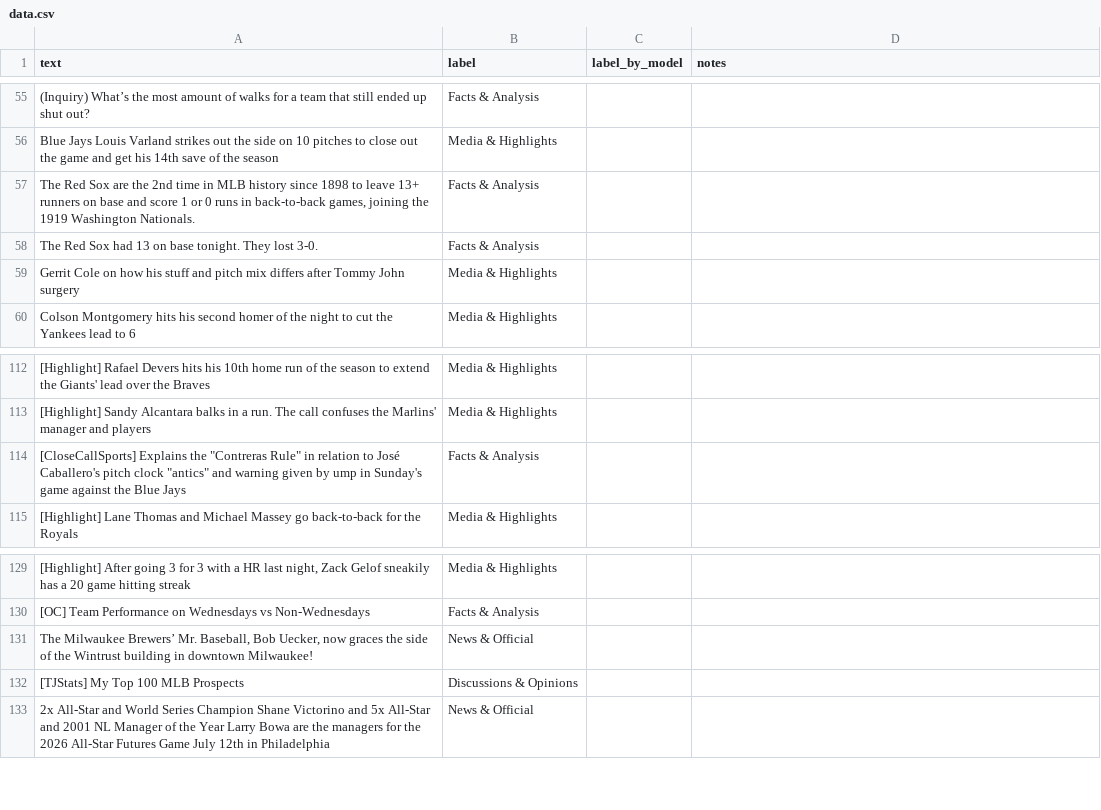
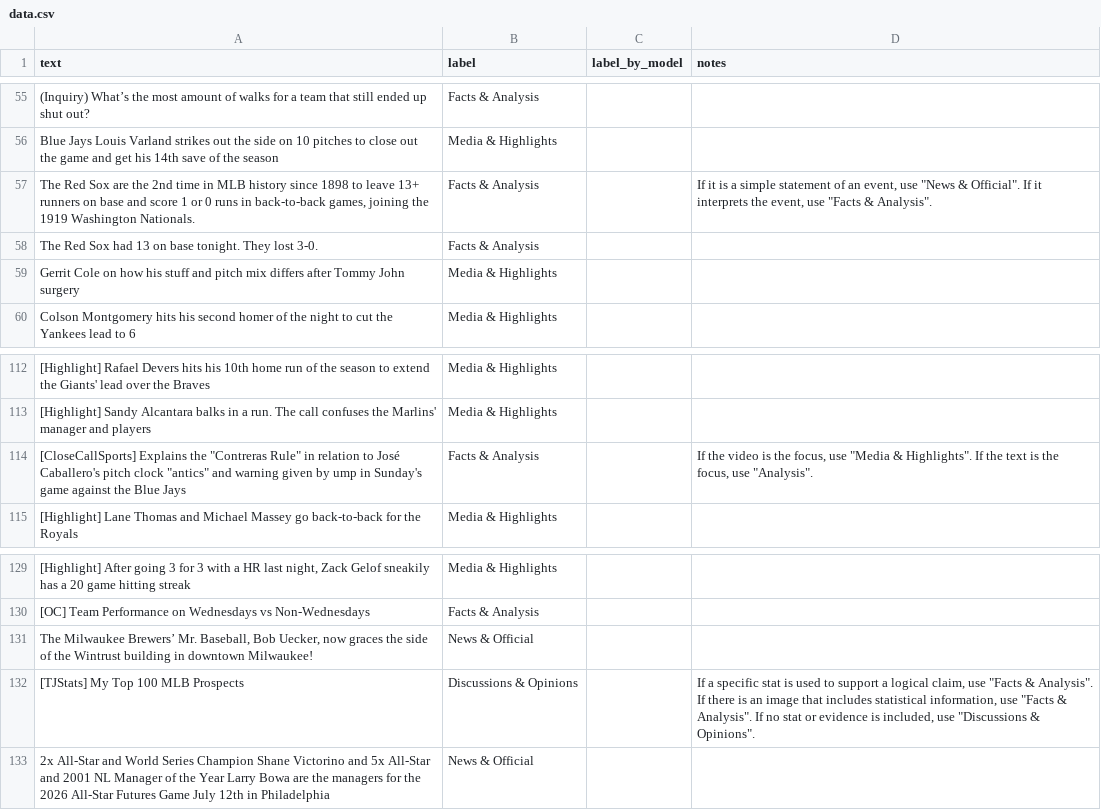
Before and after one commit to Syoko3/ai201-project3-takemeter, a CSV file: data.csv, drawn as a sheet; only a part is shown, gaps mark what is left out; the diff names each change by its address in the sheet, - before the commit and + after, or states it on an @@ line.

```diff
--- a/data.csv
+++ b/data.csv
-D57 (notes): (empty)
+D57 (notes): If it is a simple statement of an event, use "News & Official". If it interprets the event, use "Facts & Analysis".
-D114 (notes): (empty)
+D114 (notes): If the video is the focus, use "Media & Highlights". If the text is the focus, use "Analysis".
-D132 (notes): (empty)
+D132 (notes): If a specific stat is used to support a logical claim, use "Facts & Analysis". If there is an image that includes statistical information, use "Facts & Analysis". If no stat or evidence is included, use "Discussions & Opinions".
```
Also changed, not shown: 4 other files.
